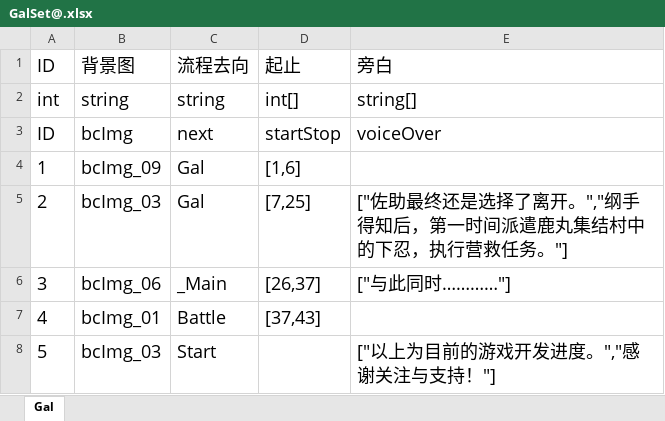
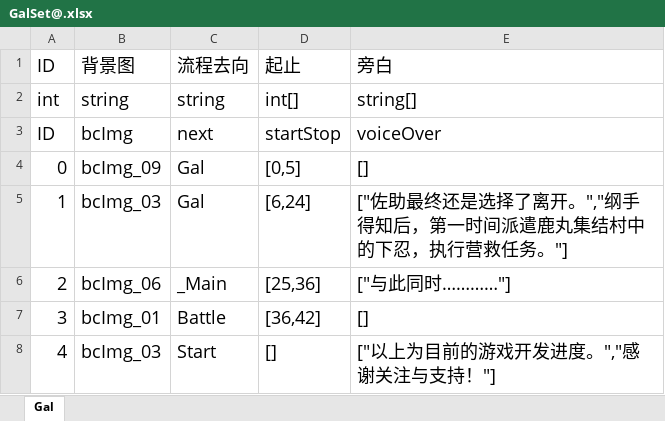
Before and after one commit to Phynic/SLGanim, an Excel workbook: Assets/StreamingAssets/Table/GalSet@.xlsx, sheet Gal, drawn as a sheet; values as stored, in another font and other column widths than the file's, no borders; the diff names each change by its address in the sheet, - before the commit and + after, or states it on an @@ line.

```diff
--- a/Assets/StreamingAssets/Table/GalSet@.xlsx (sheet Gal)
+++ b/Assets/StreamingAssets/Table/GalSet@.xlsx (sheet Gal)
@@ column A renumbered from row 4 down @@
-D4: [1,6]
+D4: [0,5]
-E4: (empty)
+E4: []
-D5: [7,25]
+D5: [6,24]
-D6: [26,37]
+D6: [25,36]
-D7: [37,43]
+D7: [36,42]
-E7: (empty)
+E7: []
-D8: (empty)
+D8: []
```
Also changed, not shown: Assets/StreamingAssets/Table/GalCon@.xlsx, 12 other files.
